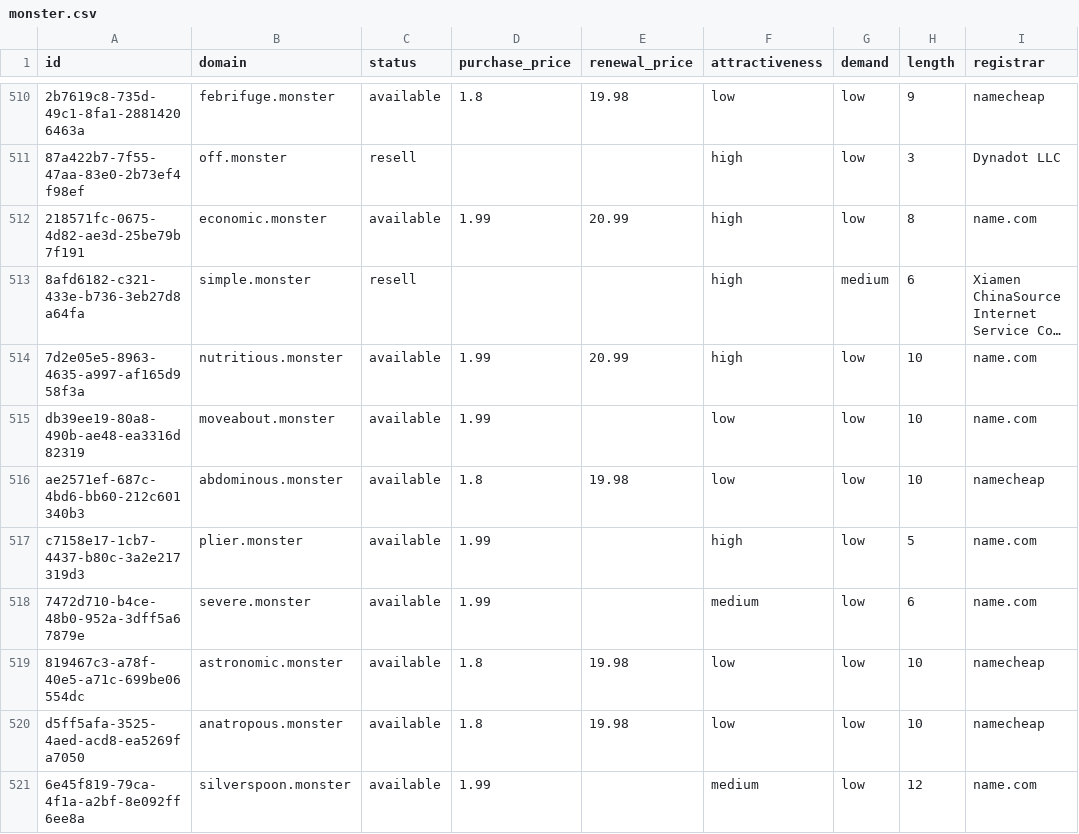
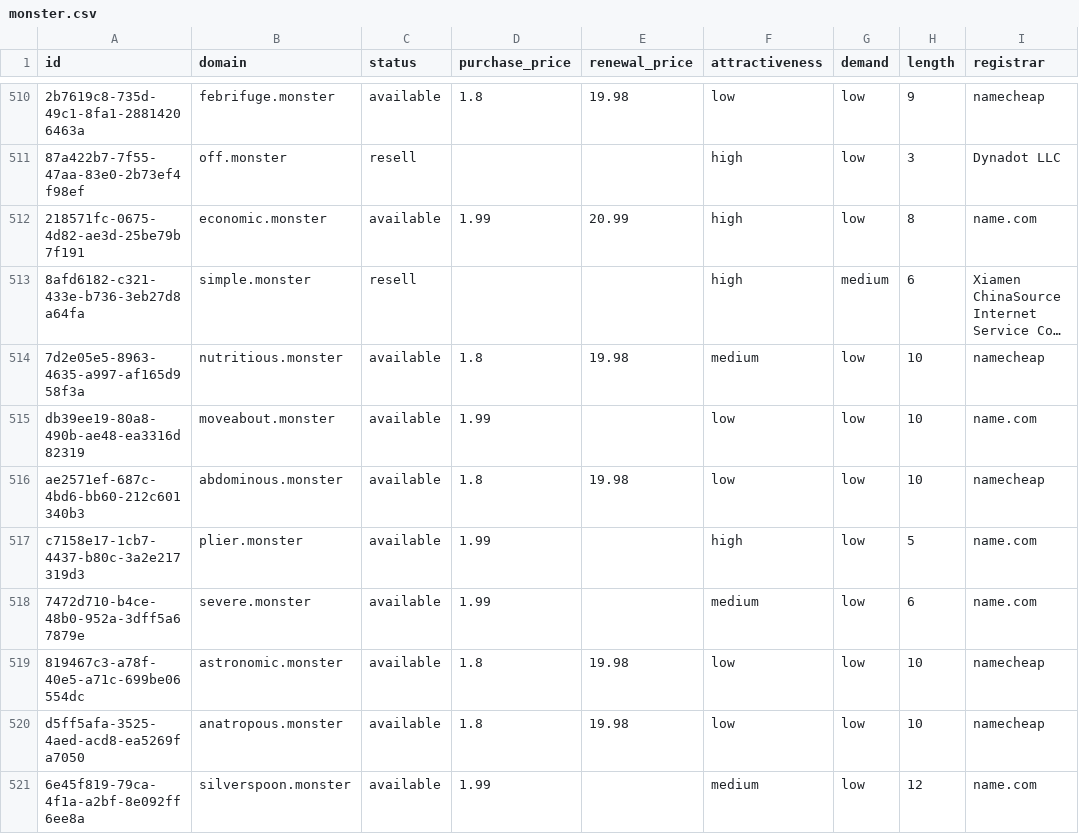
Before and after one commit to UniqueDomains/monster-oneword-domains, a CSV file: monster.csv, drawn as a sheet; only a part is shown, gaps mark what is left out; long unchanged cells end in …; the diff names each change by its address in the sheet, - before the commit and + after, or states it on an @@ line.

Commit message:
Domains update

```diff
--- a/monster.csv
+++ b/monster.csv
-D514 (purchase_price): 1.99
+D514 (purchase_price): 1.8
-E514 (renewal_price): 20.99
+E514 (renewal_price): 19.98
-F514 (attractiveness): high
+F514 (attractiveness): medium
-I514 (registrar): name.com
+I514 (registrar): namecheap
```
Also changed, not shown: 4 other files.
